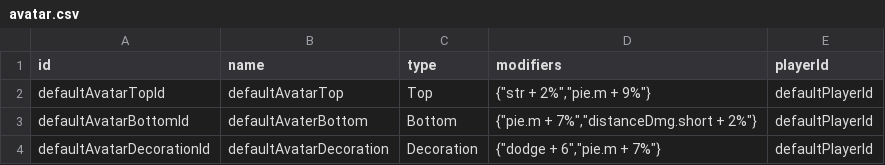
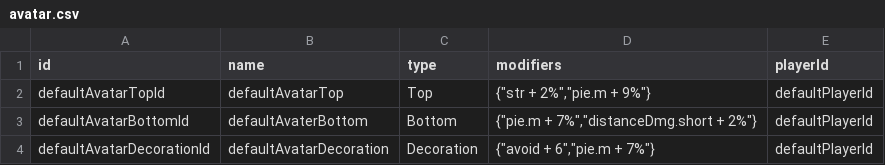
Before and after one commit to ToramCalculator-Team/ToramCalculator, a CSV file: db/backups/avatar.csv, drawn as a sheet.

```diff
--- a/db/backups/avatar.csv
+++ b/db/backups/avatar.csv
@@ -3,2 +3,2 @@ defaultAvatarTopId,defaultAvatarTop,Top,"{""str + 2%"",""pie.m + 9%""}",defaultP
 defaultAvatarBottomId,defaultAvaterBottom,Bottom,"{""pie.m + 7%"",""distanceDmg.short + 2%""}",defaultPlayerId
-defaultAvatarDecorationId,defaultAvatarDecoration,Decoration,"{""dodge + 6"",""pie.m + 7%""}",defaultPlayerId
+defaultAvatarDecorationId,defaultAvatarDecoration,Decoration,"{""avoid + 6"",""pie.m + 7%""}",defaultPlayerId
```
Also changed, not shown: db/backups/character.csv, db/backups/player_weapon.csv, 34 other files.
